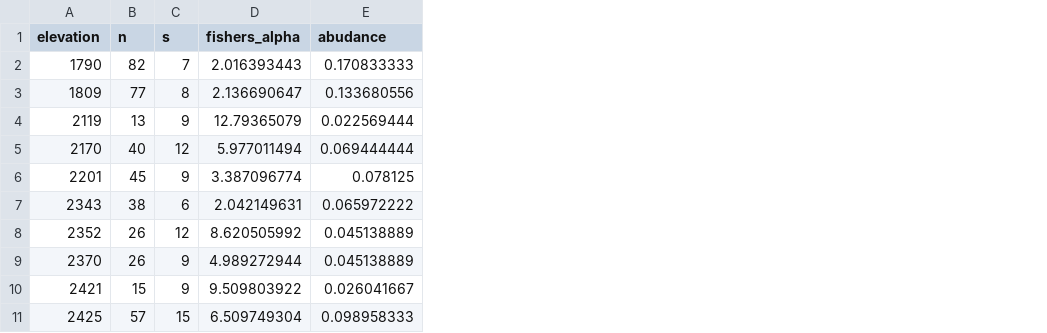
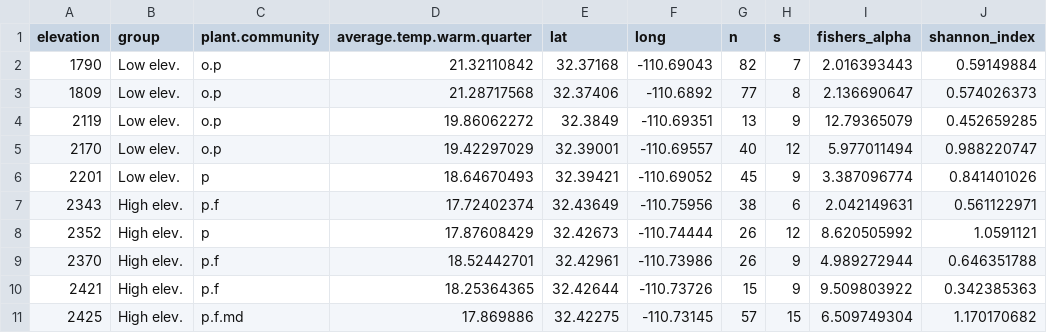
Before and after one commit to eabowman/Bowman_and_Arnold_fungal_elev_grad, a CSV file: data/SCM_FE_div_pooled_by_site.csv, drawn as a sheet; removed rows and columns are numbered as before the commit, all else as after; the diff names each change by its address in the sheet, - before the commit and + after, or states it on an @@ line.

```diff
--- a/data/SCM_FE_div_pooled_by_site.csv
+++ b/data/SCM_FE_div_pooled_by_site.csv
+column B (group), rows 2-11: Low elev. | Low elev. | Low elev. | Low elev. | Low elev. | High elev. | High elev. | High elev. | High elev. | High elev.
+column C (plant.community), rows 2-11: o.p | o.p | o.p | o.p | p | p.f | p | p.f | p.f | p.f.md
+column D (average.temp.warm.quarter), rows 2-11: 21.32110842 | 21.28717568 | 19.86062272 | 19.42297029 | 18.64670493 | 17.72402374 | 17.87608429 | 18.52442701 | 18.25364365 | 17.869886
+column E (lat), rows 2-11: 32.37168 | 32.37406 | 32.3849 | 32.39001 | 32.39421 | 32.43649 | 32.42673 | 32.42961 | 32.42644 | 32.42275
+column F (long), rows 2-11: -110.69043 | -110.6892 | -110.69351 | -110.69557 | -110.69052 | -110.75956 | -110.74444 | -110.73986 | -110.73726 | -110.73145
-column E (abudance), rows 2-11: 0.170833333 | 0.133680556 | 0.022569444 | 0.069444444 | 0.078125 | 0.065972222 | 0.045138889 | 0.045138889 | 0.026041667 | 0.098958333
+column J (shannon_index), rows 2-11: 0.59149884 | 0.574026373 | 0.452659285 | 0.988220747 | 0.841401026 | 0.561122971 | 1.0591121 | 0.646351788 | 0.342385363 | 1.170170682
```
Also changed, not shown: data/SCM_EM_otu_based_site_x_species_matrix.csv, data/SCM_EM_root_based_site_x_species_matrix.csv, 4 other files.
